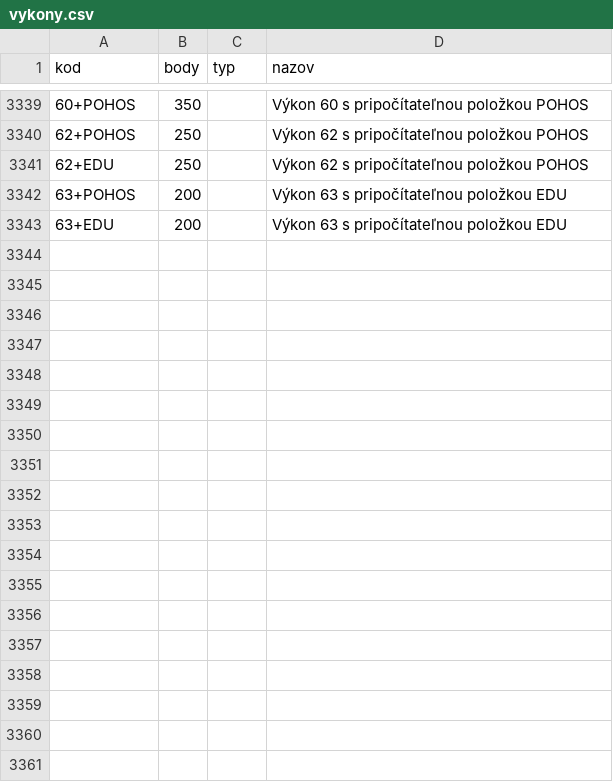
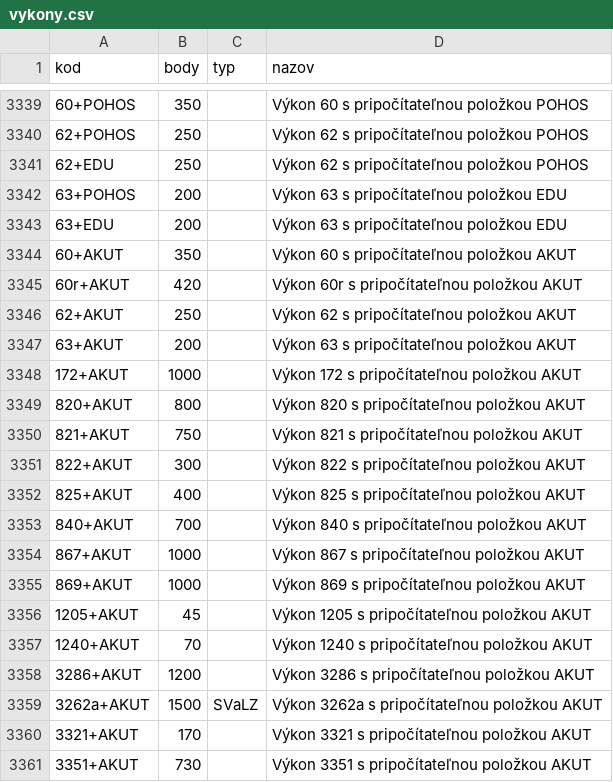
Before and after one commit to curo-open/curo-data, a CSV file: vykony.csv, drawn as a sheet; only a part is shown, gaps mark what is left out.

Commit message:
CR-10527 pridanie PP AKUT k vv.

```diff
--- a/vykony.csv
+++ b/vykony.csv
@@ -3343 +3343,19 @@
 "63+EDU","200","","Výkon 63 s pripočítateľnou položkou EDU"
+"60+AKUT","350","","Výkon 60 s pripočítateľnou položkou AKUT"
+"60r+AKUT","420","","Výkon 60r s pripočítateľnou položkou AKUT"
+"62+AKUT","250","","Výkon 62 s pripočítateľnou položkou AKUT"
+"63+AKUT","200","","Výkon 63 s pripočítateľnou položkou AKUT"
+"172+AKUT","1000","","Výkon 172 s pripočítateľnou položkou AKUT"
+"820+AKUT","800","","Výkon 820 s pripočítateľnou položkou AKUT"
+"821+AKUT","750","","Výkon 821 s pripočítateľnou položkou AKUT"
+"822+AKUT","300","","Výkon 822 s pripočítateľnou položkou AKUT"
+"825+AKUT","400","","Výkon 825 s pripočítateľnou položkou AKUT"
+"840+AKUT","700","","Výkon 840 s pripočítateľnou položkou AKUT"
+"867+AKUT","1000","","Výkon 867 s pripočítateľnou položkou AKUT"
+"869+AKUT","1000","","Výkon 869 s pripočítateľnou položkou AKUT"
+"1205+AKUT","45","","Výkon 1205 s pripočítateľnou položkou AKUT"
+"1240+AKUT","70","","Výkon 1240 s pripočítateľnou položkou AKUT"
+"3286+AKUT","1200","","Výkon 3286 s pripočítateľnou položkou AKUT"
+"3262a+AKUT","1500","SVaLZ","Výkon 3262a s pripočítateľnou položkou AKUT"
+"3321+AKUT","170","","Výkon 3321 s pripočítateľnou položkou AKUT"
+"3351+AKUT","730","","Výkon 3351 s pripočítateľnou položkou AKUT"
```
